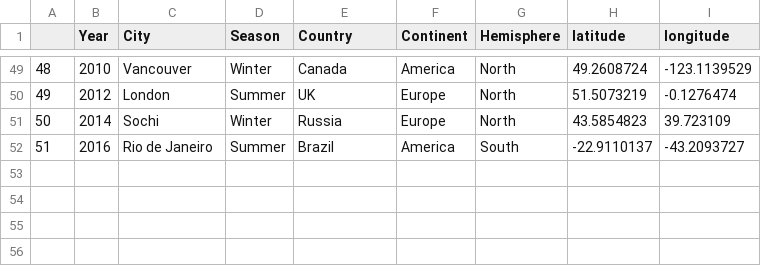
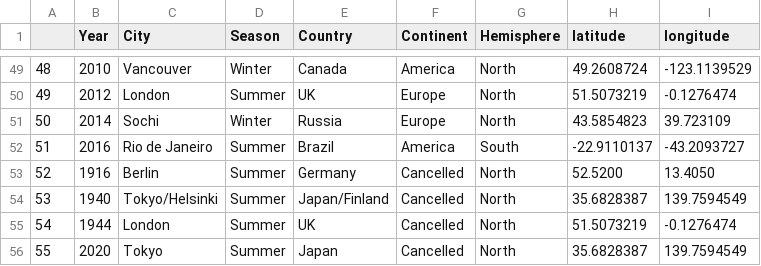
Before and after one commit to com-480-data-visualization/com-480-project-knn-viz, a CSV file: try_plots/data/location_host_cities.csv, drawn as a sheet; only a part is shown, gaps mark what is left out.

Commit message:
add cancelled events

```diff
--- a/try_plots/data/location_host_cities.csv
+++ b/try_plots/data/location_host_cities.csv
@@ -52 +52,5 @@
 51,2016,Rio de Janeiro,Summer,Brazil,America,South,-22.9110137,-43.2093727
+52,1916,Berlin,Summer,Germany,Cancelled,North,52.5200, 13.4050
+53,1940,Tokyo/Helsinki,Summer,Japan/Finland,Cancelled,North,35.6828387,139.7594549
+54,1944,London,Summer,UK,Cancelled,North,51.5073219,-0.1276474
+55,2020,Tokyo,Summer,Japan,Cancelled,North,35.6828387,139.7594549
```
Also changed, not shown: try_plots/data/regions_participants3.csv, 9 other files.
